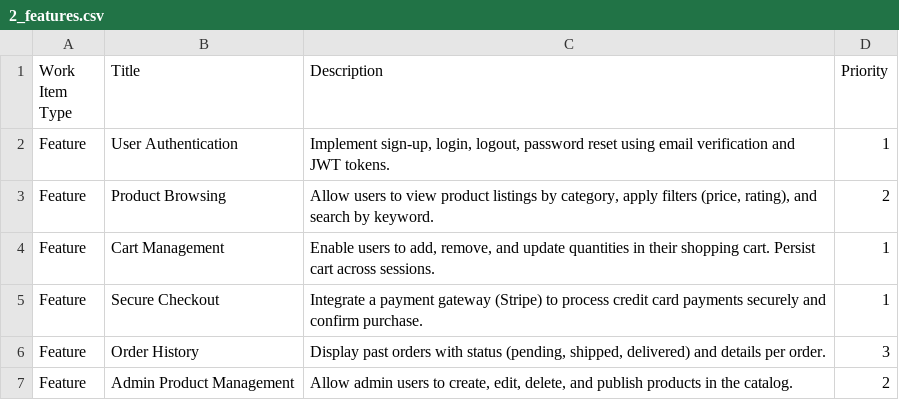
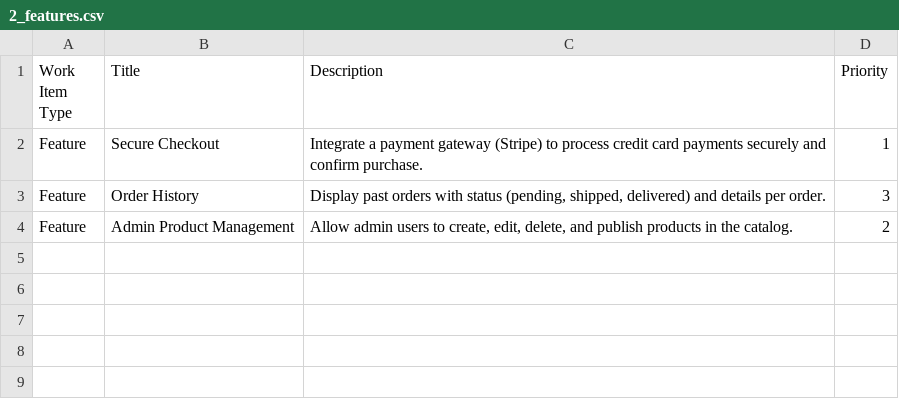
Before and after one commit to ricardoahumada/ruta-azure-devops, a CSV file: CSVs/2_features.csv, drawn as a sheet; the diff names each change by its address in the sheet, - before the commit and + after, or states it on an @@ line.

```diff
--- a/CSVs/2_features.csv
+++ b/CSVs/2_features.csv
-row 2: Feature | User Authentication | Implement sign-up, login, logout, password reset using email verification and JWT tokens. | 1
-row 3: Feature | Product Browsing | Allow users to view product listings by category, apply filters (price, rating), and search by keyword. | 2
-row 4: Feature | Cart Management | Enable users to add, remove, and update quantities in their shopping cart. Persist cart across sessions. | 1
```
Also changed, not shown: CSVs/1_epics.csv, CSVs/3_USs.csv, 4 other files.
